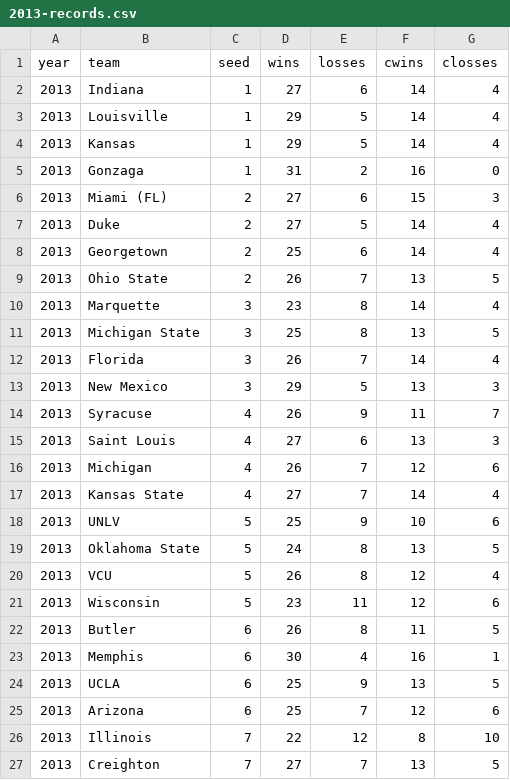
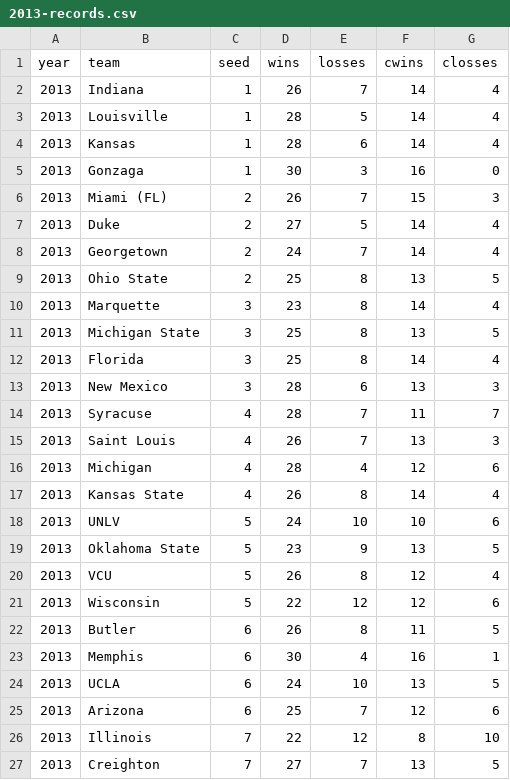
Before and after one commit to tvolsen/data-science-projects, a CSV file: march-madness/records/2013-records.csv, drawn as a sheet; only a part is shown; the diff covers the shown part only.

```diff
--- a/march-madness/records/2013-records.csv
+++ b/march-madness/records/2013-records.csv
@@ -1,25 +1,25 @@
 year,team,seed,wins,losses,cwins,closses
-2013,Indiana,1,27,6,14,4
-2013,Louisville,1,29,5,14,4
-2013,Kansas,1,29,5,14,4
-2013,Gonzaga,1,31,2,16,0
-2013,Miami (FL),2,27,6,15,3
+2013,Indiana,1,26,7,14,4
+2013,Louisville,1,28,5,14,4
+2013,Kansas,1,28,6,14,4
+2013,Gonzaga,1,30,3,16,0
+2013,Miami (FL),2,26,7,15,3
 2013,Duke,2,27,5,14,4
-2013,Georgetown,2,25,6,14,4
-2013,Ohio State,2,26,7,13,5
+2013,Georgetown,2,24,7,14,4
+2013,Ohio State,2,25,8,13,5
 2013,Marquette,3,23,8,14,4
 2013,Michigan State,3,25,8,13,5
-2013,Florida,3,26,7,14,4
-2013,New Mexico,3,29,5,13,3
-2013,Syracuse,4,26,9,11,7
-2013,Saint Louis,4,27,6,13,3
-2013,Michigan,4,26,7,12,6
-2013,Kansas State,4,27,7,14,4
-2013,UNLV,5,25,9,10,6
-2013,Oklahoma State,5,24,8,13,5
+2013,Florida,3,25,8,14,4
+2013,New Mexico,3,28,6,13,3
+2013,Syracuse,4,28,7,11,7
+2013,Saint Louis,4,26,7,13,3
+2013,Michigan,4,28,4,12,6
+2013,Kansas State,4,26,8,14,4
+2013,UNLV,5,24,10,10,6
+2013,Oklahoma State,5,23,9,13,5
 2013,VCU,5,26,8,12,4
-2013,Wisconsin,5,23,11,12,6
+2013,Wisconsin,5,22,12,12,6
 2013,Butler,6,26,8,11,5
 2013,Memphis,6,30,4,16,1
-2013,UCLA,6,25,9,13,5
+2013,UCLA,6,24,10,13,5
 2013,Arizona,6,25,7,12,6
```
Also changed, not shown: 36 edited cells elsewhere in this file, march-madness/records/2005-records.csv, march-madness/records/2009-records.csv, 26 other files.
